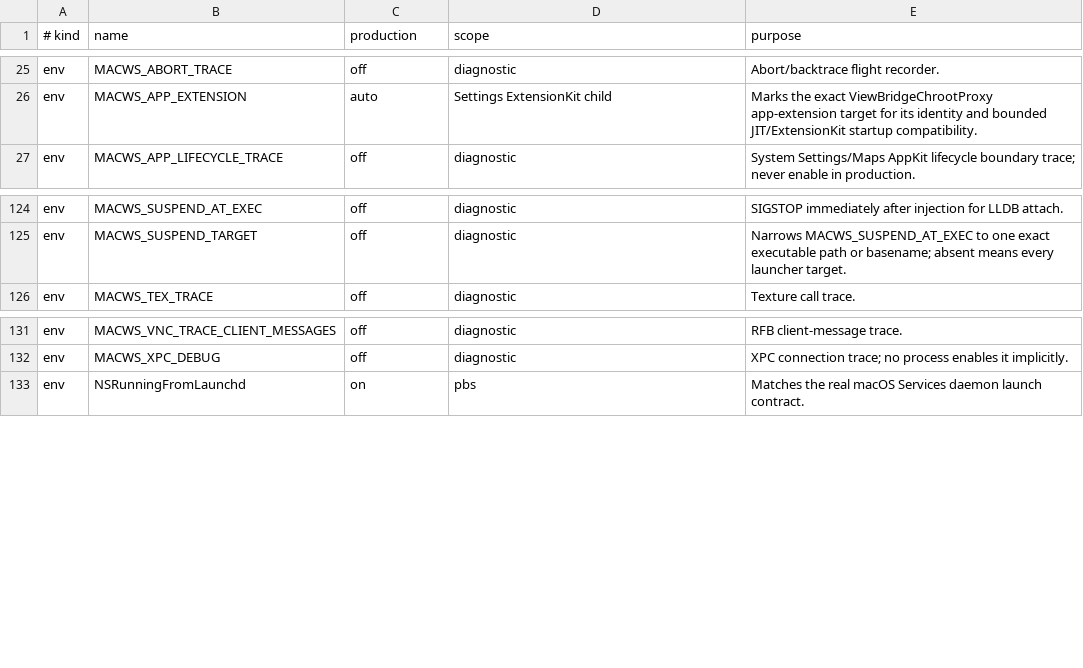
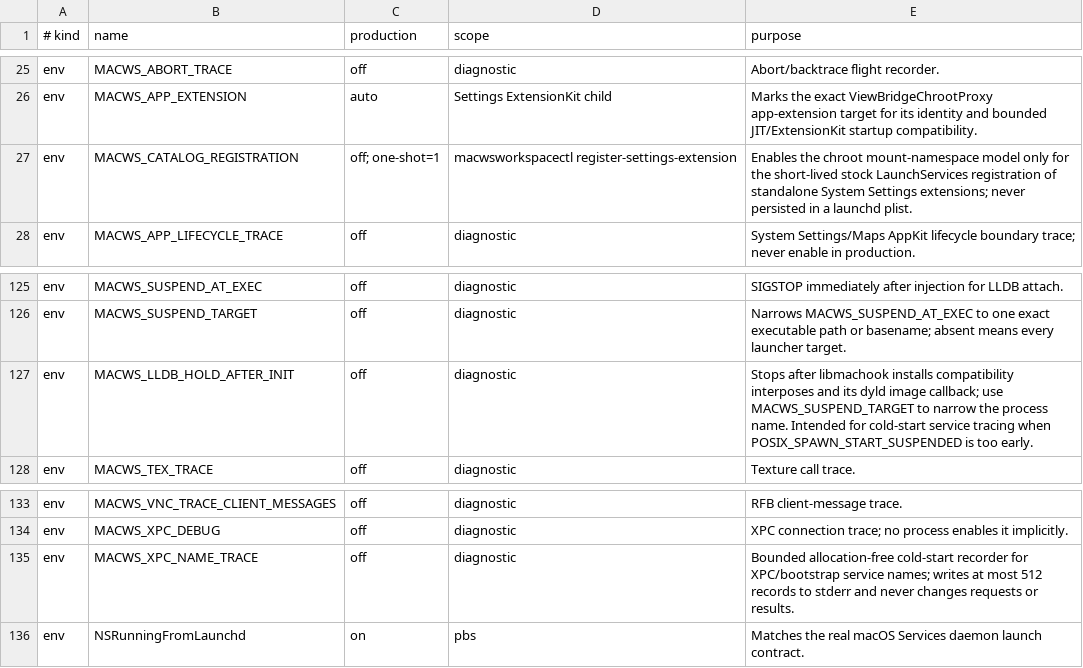
Before and after one commit to DCMMC/MacWSBootingGuide, a TSV file: docs/runtime-switches.tsv, drawn as a sheet; only a part is shown, gaps mark what is left out; the diff names each change by its address in the sheet, - before the commit and + after, or states it on an @@ line.

Commit message:
Complete Ventura Maps services and location bridge

```diff
--- a/docs/runtime-switches.tsv
+++ b/docs/runtime-switches.tsv
+row 27: env | MACWS_CATALOG_REGISTRATION | off; one-shot=1 | macwsworkspacectl register-settings-extension | Enables the chroot mount-namespace model only for the short-lived stock LaunchServices registration of standalone System Settings extensions; never persisted in a launchd plist.
+row 127: env | MACWS_LLDB_HOLD_AFTER_INIT | off | diagnostic | Stops after libmachook installs compatibility interposes and its dyld image callback; use MACWS_SUSPEND_TARGET to narrow the process name. Intended for cold-start service tracing when POSIX_SPAWN_START_SUSPENDED is too early.
+row 135: env | MACWS_XPC_NAME_TRACE | off | diagnostic | Bounded allocation-free cold-start recorder for XPC/bootstrap service names; writes at most 512 records to stderr and never changes requests or results.
```
Also changed, not shown: 53 other files.
